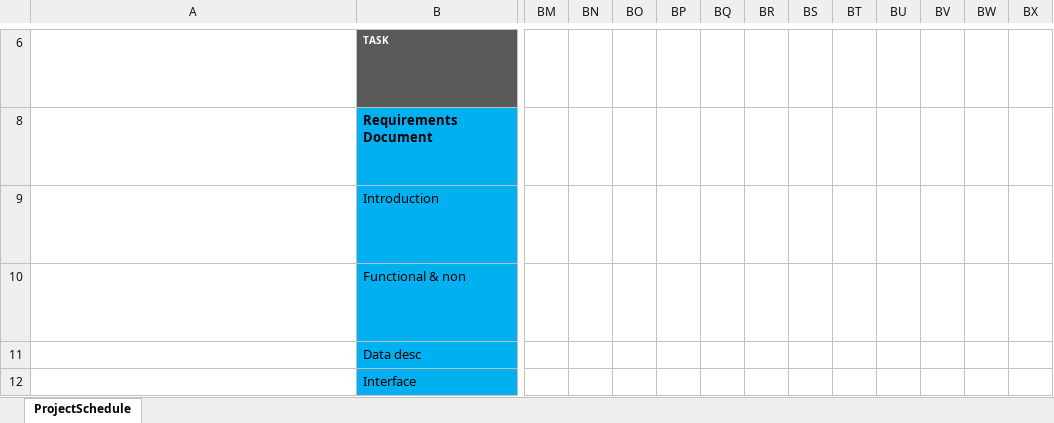
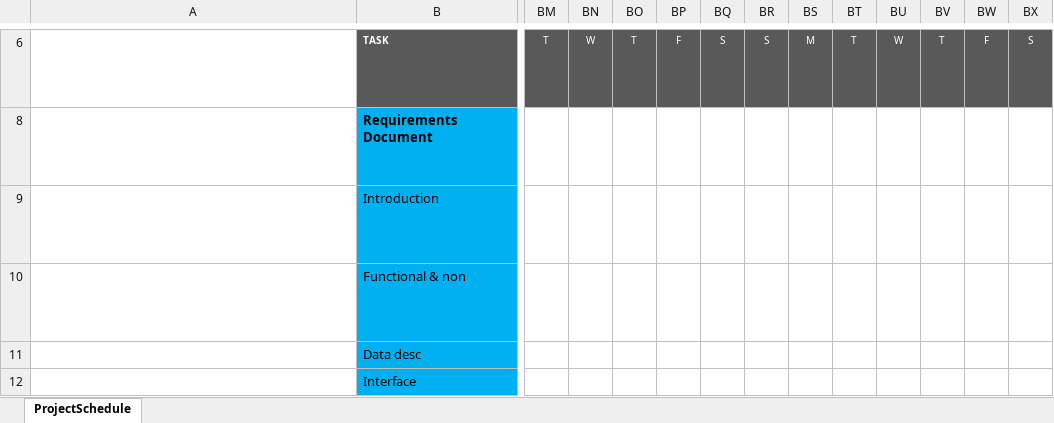
Before and after one commit to Mfahim1815/Software, an Excel workbook: Ganttchart.NEW.xlsx, sheet ProjectSchedule, drawn as a sheet; only a part is shown, gaps mark what is left out; long unchanged cells end in …; values as stored, in another font and other column widths than the file's, no borders; conditional formats not drawn; the diff covers the shown part only; the diff names each change by its address in the sheet, - before the commit and + after, or states it on an @@ line.

```diff
--- a/Ganttchart.NEW.xlsx (sheet ProjectSchedule)
+++ b/Ganttchart.NEW.xlsx (sheet ProjectSchedule)
-BM6: (empty)
+BM6: T
-BM6:BX6 fill: none
+BM6:BX6 fill: #595959
-BN6: (empty)
+BN6: W
-BO6: (empty)
+BO6: T
-BP6: (empty)
+BP6: F
-BQ6: (empty)
+BQ6: S
-BR6: (empty)
+BR6: S
-BS6: (empty)
+BS6: M
-BT6: (empty)
+BT6: T
-BU6: (empty)
+BU6: W
-BV6: (empty)
+BV6: T
-BW6: (empty)
+BW6: F
-BX6: (empty)
+BX6: S
```
Also changed, not shown: 3 added rows, 33 edited cells, cell formats and merged cells elsewhere in this sheet.
